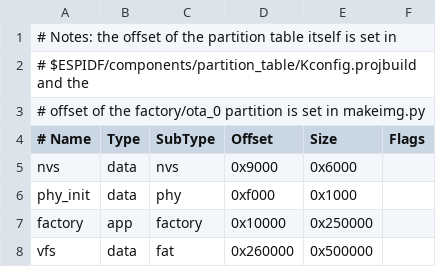
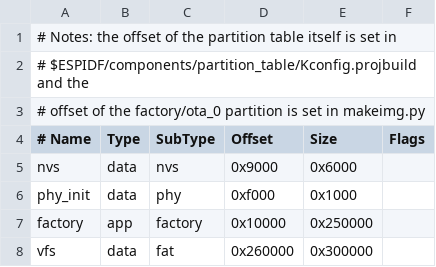
Before and after one commit to 1847123212/esp32_mpy, a CSV file: example/msc_test/partitions_8M.csv, drawn as a sheet.

```diff
--- a/example/msc_test/partitions_8M.csv
+++ b/example/msc_test/partitions_8M.csv
@@ -7,2 +7,2 @@ phy_init, data, phy,     0xf000,  0x1000,
 factory,  app,  factory, 0x10000, 0x250000,
-vfs,      data, fat,     0x260000, 0x500000,
+vfs,      data, fat,     0x260000,0x300000,
```
Also changed, not shown: 14 other files.
